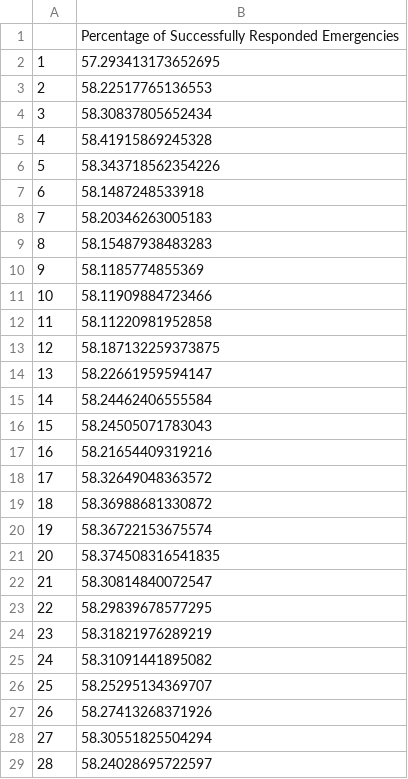
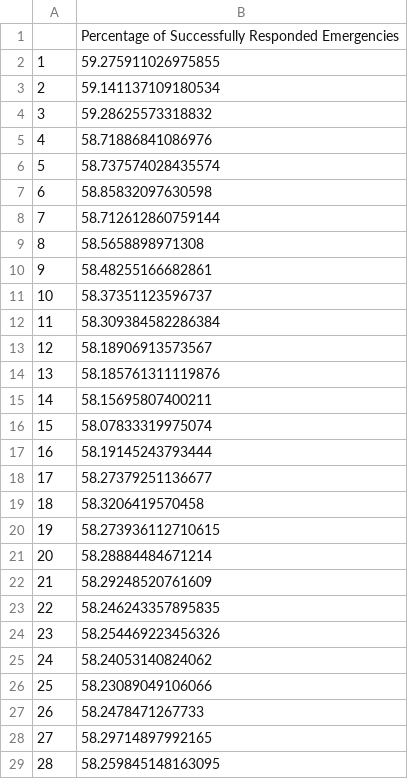
Before and after one commit to Praetor07/CityPlanner_MonteCarlo-Sim, a CSV file: results/hypothesis1_corner_percsuccessful.csv, drawn as a sheet; only a part is shown; the diff covers the shown part only.

Commit message:
reexecuted hypothesis 1

```diff
--- a/results/hypothesis1_corner_percsuccessful.csv
+++ b/results/hypothesis1_corner_percsuccessful.csv
@@ -1,29 +1,29 @@
 ,Percentage of Successfully Responded Emergencies
-1,57.293413173652695
-2,58.22517765136553
-3,58.30837805652434
-4,58.41915869245328
-5,58.343718562354226
-6,58.1487248533918
-7,58.20346263005183
-8,58.15487938483283
-9,58.1185774855369
-10,58.11909884723466
-11,58.11220981952858
-12,58.187132259373875
-13,58.22661959594147
-14,58.24462406555584
-15,58.24505071783043
-16,58.21654409319216
-17,58.32649048363572
-18,58.36988681330872
-19,58.36722153675574
-20,58.374508316541835
-21,58.30814840072547
-22,58.29839678577295
-23,58.31821976289219
-24,58.31091441895082
-25,58.25295134369707
-26,58.27413268371926
-27,58.30551825504294
-28,58.24028695722597
+1,59.275911026975855
+2,59.141137109180534
+3,59.28625573318832
+4,58.71886841086976
+5,58.737574028435574
+6,58.85832097630598
+7,58.712612860759144
+8,58.5658898971308
+9,58.48255166682861
+10,58.37351123596737
+11,58.309384582286384
+12,58.18906913573567
+13,58.185761311119876
+14,58.15695807400211
+15,58.07833319975074
+16,58.19145243793444
+17,58.27379251136677
+18,58.3206419570458
+19,58.273936112710615
+20,58.28884484671214
+21,58.29248520761609
+22,58.246243357895835
+23,58.254469223456326
+24,58.24053140824062
+25,58.23089049106066
+26,58.2478471267733
+27,58.29714897992165
+28,58.259845148163095
```
Also changed, not shown: 72 edited cells elsewhere in this file, results/demo_resptime.csv, results/hypothesis1_corner_resptime.csv, 7 other files.
